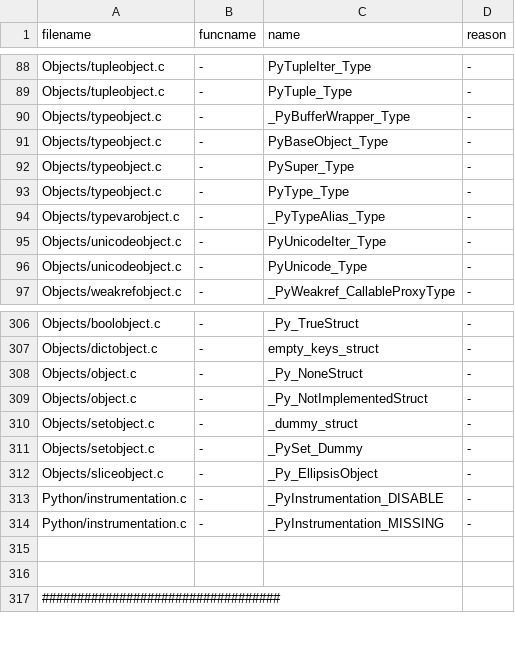
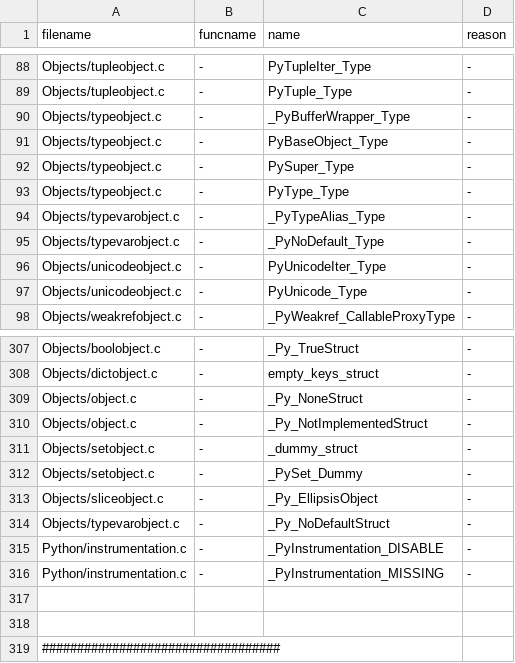
Before and after one commit to kitarefake/cpython, a TSV file: Tools/c-analyzer/cpython/globals-to-fix.tsv, drawn as a sheet; only a part is shown, gaps mark what is left out.

```diff
--- a/Tools/c-analyzer/cpython/globals-to-fix.tsv
+++ b/Tools/c-analyzer/cpython/globals-to-fix.tsv
@@ -94,2 +94,3 @@ Objects/typeobject.c	-	PyType_Type	-
 Objects/typevarobject.c	-	_PyTypeAlias_Type	-
+Objects/typevarobject.c	-	_PyNoDefault_Type	-
 Objects/unicodeobject.c	-	PyUnicodeIter_Type	-
@@ -312,2 +313,3 @@ Objects/setobject.c	-	_PySet_Dummy	-
 Objects/sliceobject.c	-	_Py_EllipsisObject	-
+Objects/typevarobject.c	-	_Py_NoDefaultStruct	-
 Python/instrumentation.c	-	_PyInstrumentation_DISABLE	-
```
Also changed, not shown: 27 other files.
